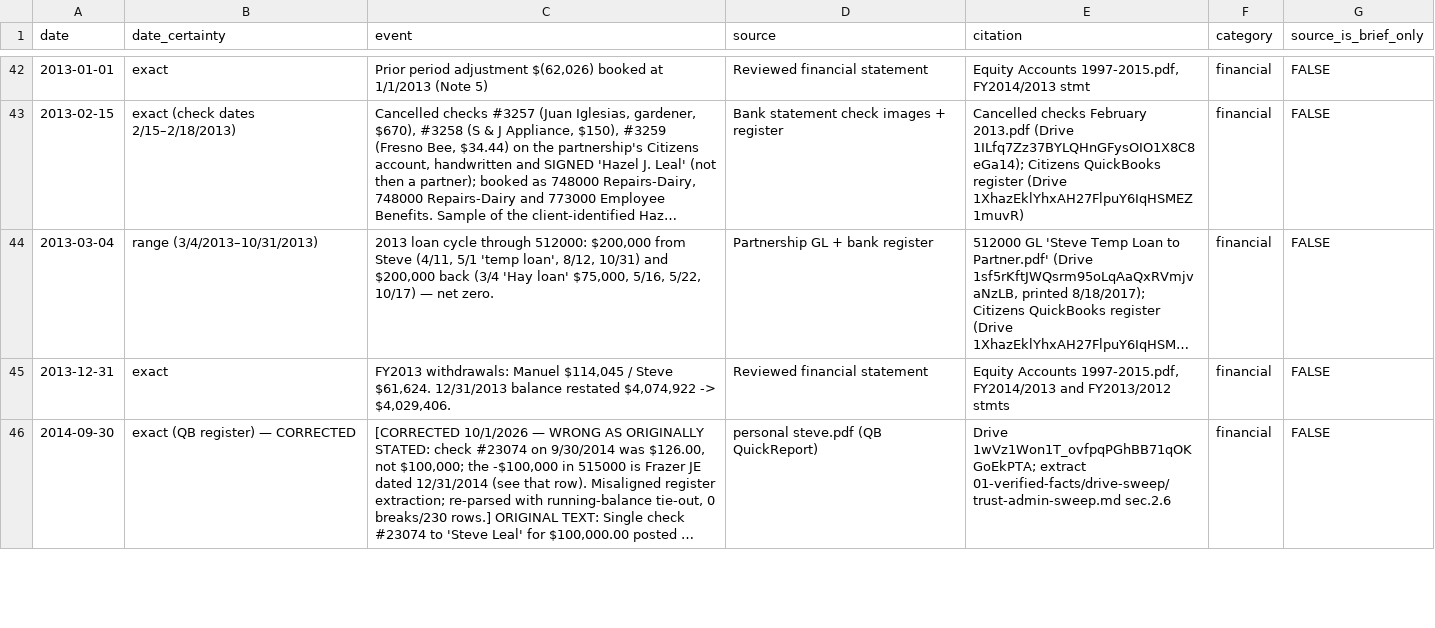
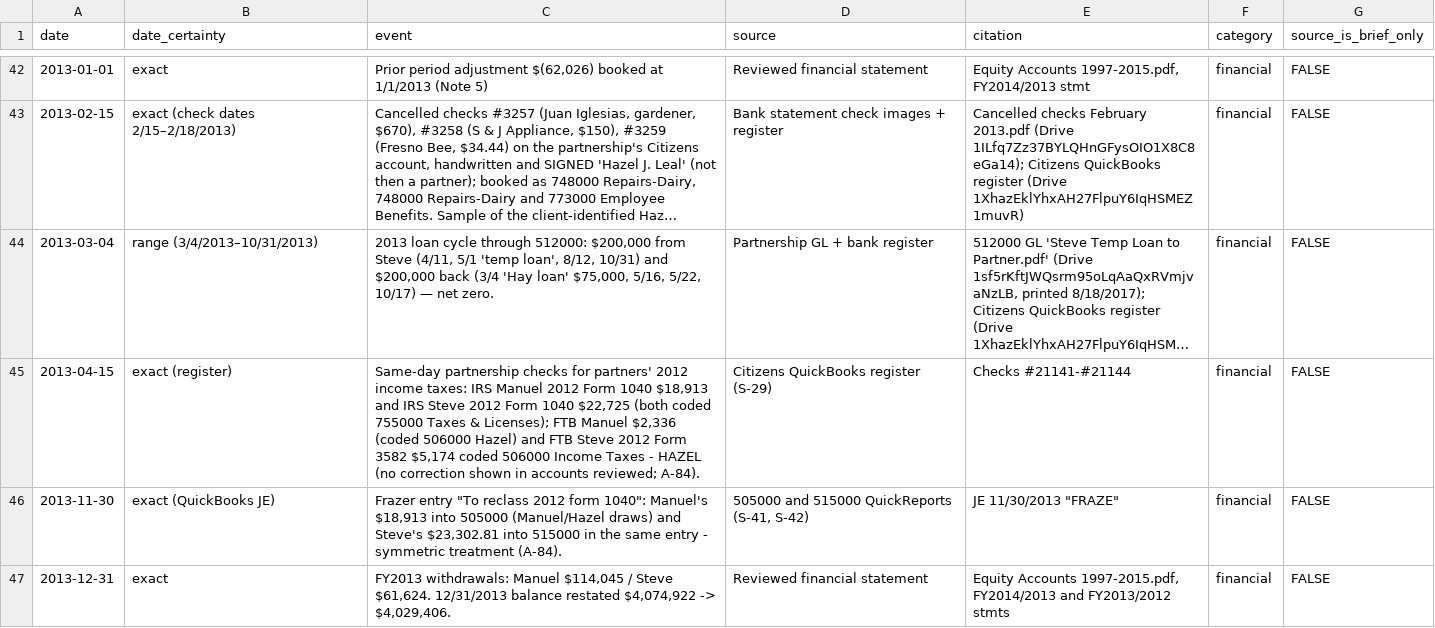
Before and after one commit to jleeel/Leal-Trust-Management, a CSV file: cmc-prep/03-chronology/chronology.csv, drawn as a sheet; only a part is shown, gaps mark what is left out; the shorter side is filled out with more unchanged rows; long unchanged cells end in …; the diff covers the shown part only; the diff names each change by its address in the sheet, - before the commit and + after, or states it on an @@ line.

```diff
--- a/cmc-prep/03-chronology/chronology.csv
+++ b/cmc-prep/03-chronology/chronology.csv
+row 45: 2013-04-15 | exact (register) | Same-day partnership checks for partners' 2012 income taxes: IRS Manuel 2012 Form 1040 $18,913 and IRS Steve 2012 Form 1040 $22,725 (both coded 755000 Taxes & Licenses); FTB Manuel $2,336 (coded 506000 Hazel) and FTB Steve 2012 Form 3582 $5,174 coded 506000 Income Taxes - HAZEL (no correction shown in accounts reviewed; A-84). | Citizens QuickBooks register (S-29) | Checks #21141-#21144 | financial | FALSE
+row 46: 2013-11-30 | exact (QuickBooks JE) | Frazer entry "To reclass 2012 form 1040": Manuel's $18,913 into 505000 (Manuel/Hazel draws) and Steve's $23,302.81 into 515000 in the same entry - symmetric treatment (A-84). | 505000 and 515000 QuickReports (S-41, S-42) | JE 11/30/2013 "FRAZE" | financial | FALSE
```
Also changed, not shown: 7 added rows elsewhere in this file, cmc-prep/05-for-brandon/chronology.csv, 11 other files.
